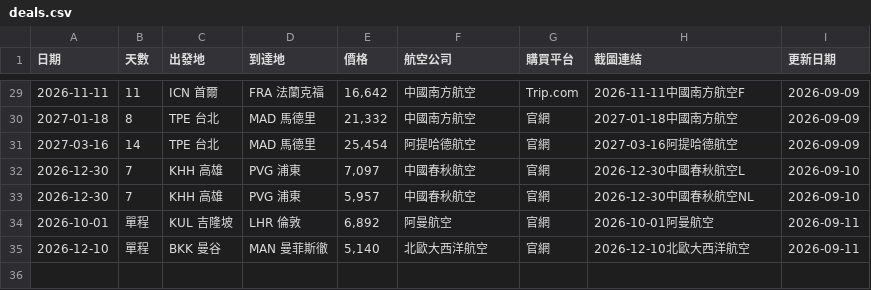
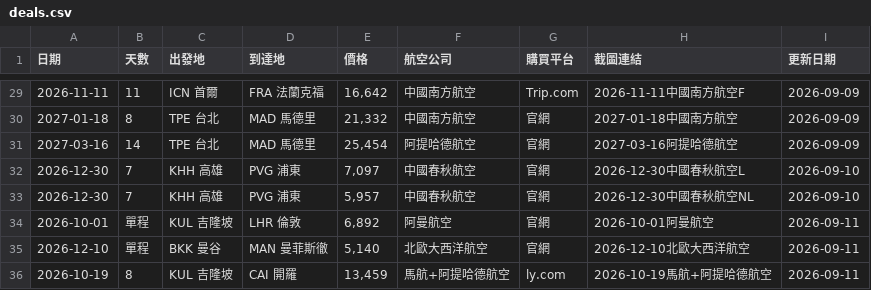
Before and after one commit to SAOJSM/FlightDealAsia, a CSV file: data/deals.csv, drawn as a sheet; only a part is shown, gaps mark what is left out.

Commit message:
chore: update deals from Telegram Bot (2026-09-11 01:04:45)

```diff
--- a/data/deals.csv
+++ b/data/deals.csv
@@ -35 +35,2 @@
 2026-12-10,單程,BKK 曼谷,MAN 曼菲斯徹,"5,140",北歐大西洋航空,官網,2026-12-10北歐大西洋航空,2026-09-11
+2026-10-19,8,KUL 吉隆坡,CAI 開羅,"13,459",馬航+阿提哈德航空,ly.com,2026-10-19馬航+阿提哈德航空,2026-09-11
```
Also changed, not shown: 2 other files.
